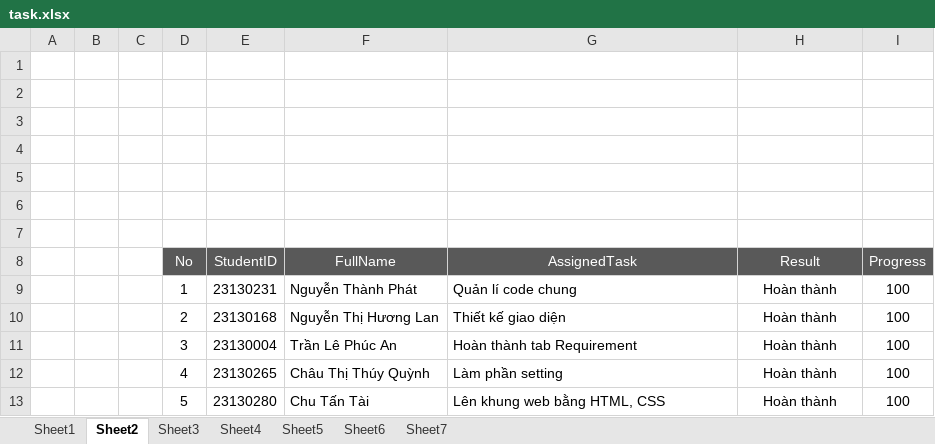
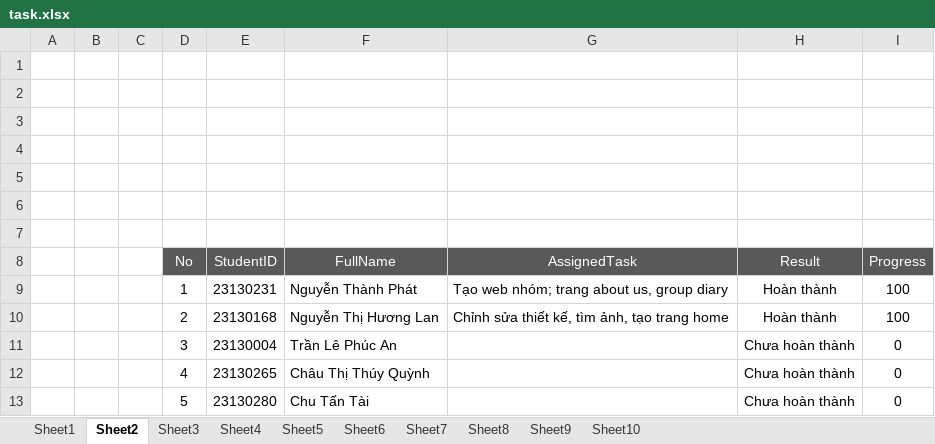
Before and after one commit to InsaneGroup/GroupWeb, an Excel workbook: assets/fileData/task.xlsx, sheet Sheet2, drawn as a sheet; values as stored, in another font and other column widths than the file's, no borders; the diff names each change by its address in the sheet, - before the commit and + after, or states it on an @@ line.

```diff
--- a/assets/fileData/task.xlsx (sheet Sheet2)
+++ b/assets/fileData/task.xlsx (sheet Sheet2)
+sheet tab: Sheet8
+sheet tab: Sheet9
+sheet tab: Sheet10
-G9 (AssignedTask): Quản lí code chung
+G9 (AssignedTask): Tạo web nhóm; trang about us, group diary
-G10 (AssignedTask): Thiết kế giao diện
+G10 (AssignedTask): Chỉnh sửa thiết kế, tìm ảnh, tạo trang home
-G11 (AssignedTask): Hoàn thành tab Requirement
+G11 (AssignedTask): (empty)
-H11:H13 (Result): Hoàn thành
+H11:H13 (Result): Chưa hoàn thành
-I11:I13 (Progress): 100
+I11:I13 (Progress): 0
-G12 (AssignedTask): Làm phần setting
+G12 (AssignedTask): (empty)
-G13 (AssignedTask): Lên khung web bằng HTML, CSS
+G13 (AssignedTask): (empty)
```
Also changed, not shown: sheet Sheet7, sheet Sheet6, sheet Sheet5, sheet Sheet3, sheet Sheet4, sheet Sheet1, 25 other files.
